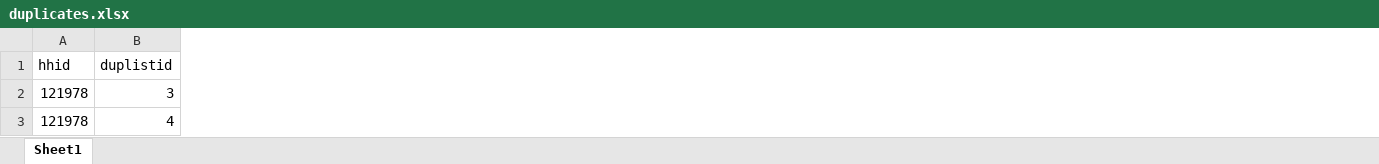
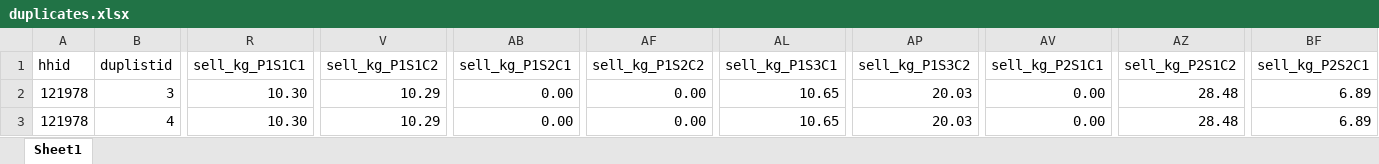
Before and after one commit to lambda-stata/course-materials, an Excel workbook: outputs/03-construccion-datos/duplicates/duplicates.xlsx, sheet Sheet1, drawn as a sheet; only a part is shown, gaps mark what is left out; values as stored, in another font and other column widths than the file's, no borders; the diff covers the shown part only; the diff names each change by its address in the sheet, - before the commit and + after, or states it on an @@ line.

```diff
--- a/outputs/03-construccion-datos/duplicates/duplicates.xlsx (sheet Sheet1)
+++ b/outputs/03-construccion-datos/duplicates/duplicates.xlsx (sheet Sheet1)
+column R (sell_kg_P1S1C1), rows 2-3: 10.30 | 10.30
+column V (sell_kg_P1S1C2), rows 2-3: 10.29 | 10.29
+column AB (sell_kg_P1S2C1), rows 2-3: 0.00 | 0.00
+column AF (sell_kg_P1S2C2), rows 2-3: 0.00 | 0.00
+column AL (sell_kg_P1S3C1), rows 2-3: 10.65 | 10.65
+column AP (sell_kg_P1S3C2), rows 2-3: 20.03 | 20.03
+column AV (sell_kg_P2S1C1), rows 2-3: 0.00 | 0.00
+column AZ (sell_kg_P2S1C2), rows 2-3: 28.48 | 28.48
+column BF (sell_kg_P2S2C1), rows 2-3: 6.89 | 6.89
```
Also changed, not shown: 5 added columns and 88 edited cells elsewhere in this sheet, 17 other files.
